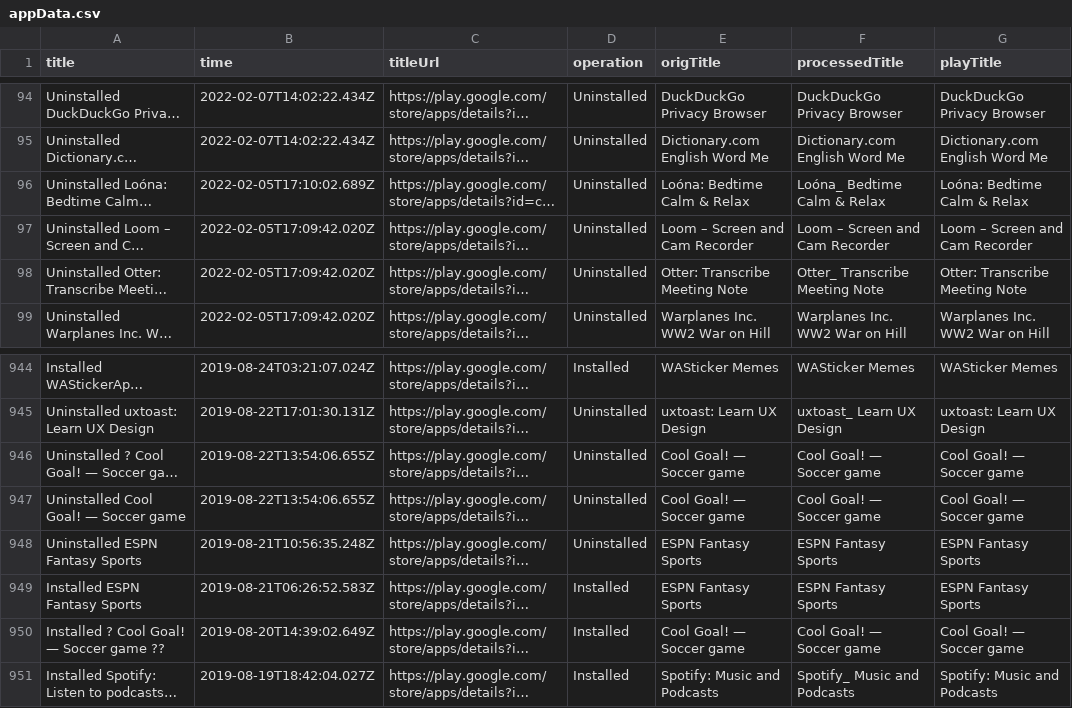
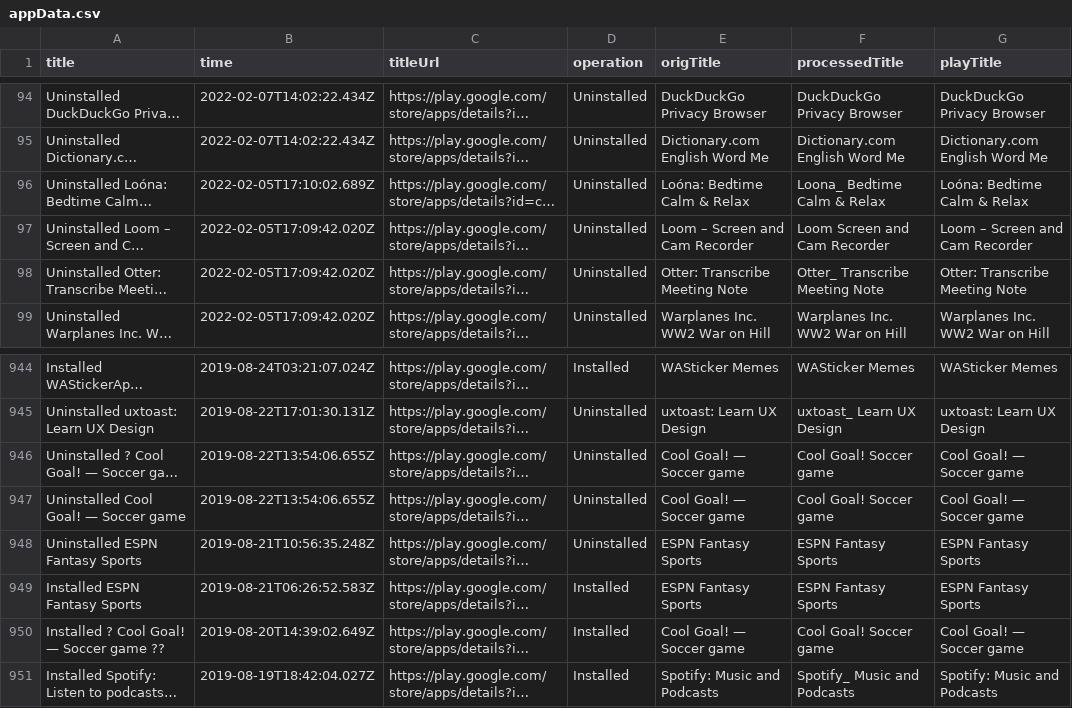
Before and after one commit to SudevKiyada/data-selfie, a CSV file: src/assets/appData.csv, drawn as a sheet; only a part is shown, gaps mark what is left out; long unchanged cells end in …; the diff names each change by its address in the sheet, - before the commit and + after, or states it on an @@ line.

```diff
--- a/src/assets/appData.csv
+++ b/src/assets/appData.csv
-F96 (processedTitle): Loóna_ Bedtime Calm & Relax
+F96 (processedTitle): Loona_ Bedtime Calm & Relax
-F97 (processedTitle): Loom – Screen and Cam Recorder
+F97 (processedTitle): Loom Screen and Cam Recorder
-F946:F947 (processedTitle): Cool Goal! — Soccer game
+F946:F947 (processedTitle): Cool Goal! Soccer game
-F950 (processedTitle): Cool Goal! — Soccer game
+F950 (processedTitle): Cool Goal! Soccer game
```
Also changed, not shown: src/assets/icons_dataset.csv, 1 other file.
